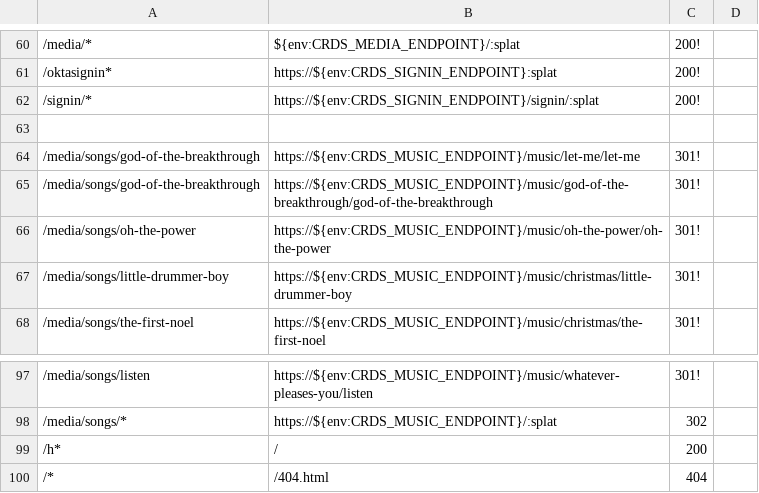
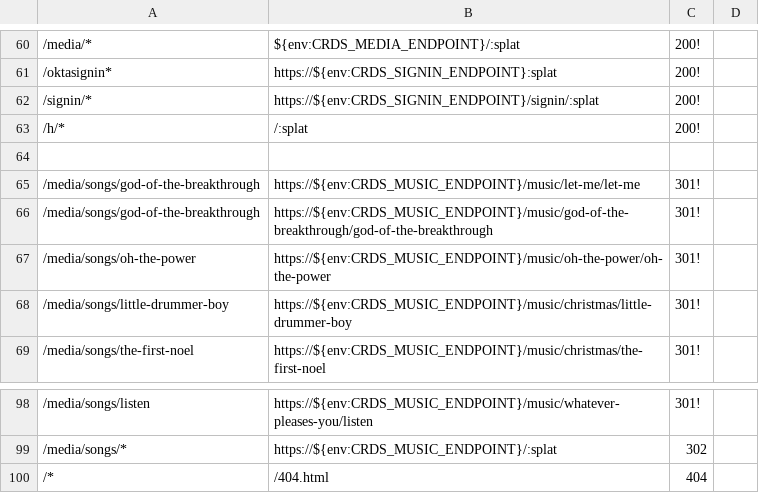
Before and after one commit to crdschurch/crds-net, a CSV file: redirects.csv, drawn as a sheet; only a part is shown, gaps mark what is left out; removed rows and columns are numbered as before the commit, all else as after; the diff names each change by its address in the sheet, - before the commit and + after, or states it on an @@ line.

Commit message:
another rewrite attempt

```diff
--- a/redirects.csv
+++ b/redirects.csv
+row 63: /h/* | /:splat | 200!
-row 99: /h* | / | 200
```
